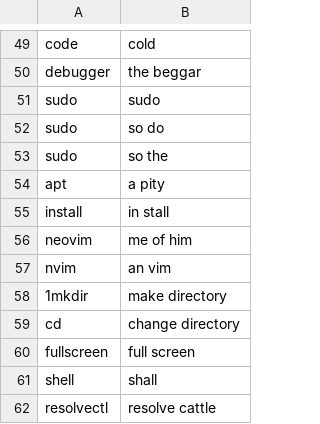
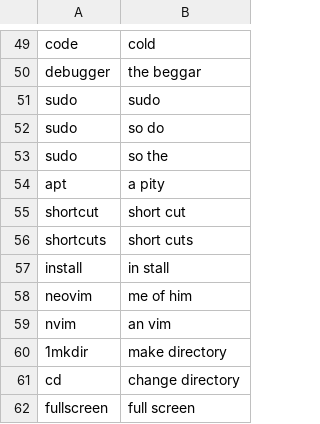
Before and after one commit to talonhub/community, a CSV file: settings/additional_words.csv, drawn as a sheet; only a part is shown, gaps mark what is left out; the shorter side is filled out with more unchanged rows.

Commit message:
changes

```diff
--- a/settings/additional_words.csv
+++ b/settings/additional_words.csv
@@ -54,2 +54,4 @@ sudo,so the
 apt,a pity
+shortcut,short cut
+shortcuts,short cuts
 install,in stall
```
